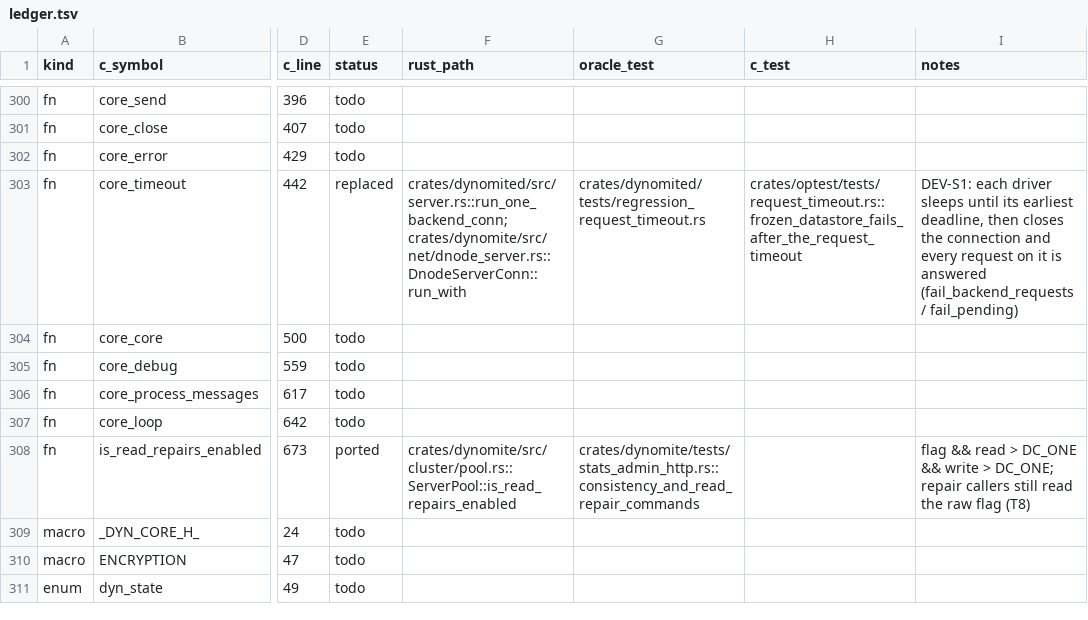
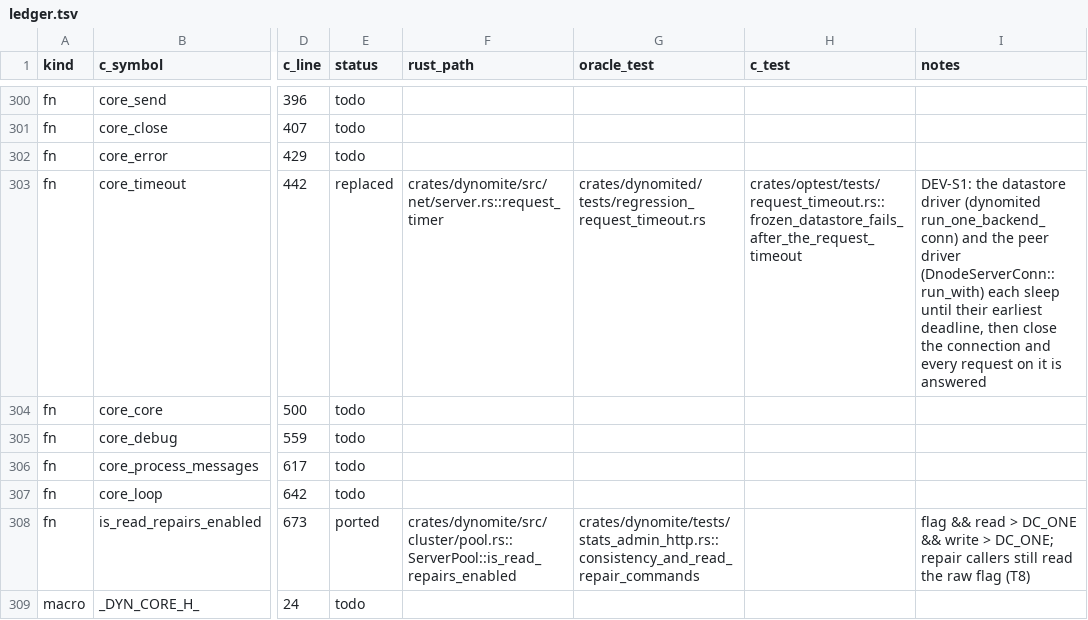
Before and after one commit to gburd/dynomite, a TSV file: docs/transliteration/ledger.tsv, drawn as a sheet; only a part is shown, gaps mark what is left out; the shorter side is filled out with more unchanged rows; the diff names each change by its address in the sheet, - before the commit and + after, or states it on an @@ line.

Commit message:
docs(transliteration): core_timeout rust_path names the shared request timer
rust_path holds one resolvable path; the two drivers that use the timer
move to the note.

Signed-off-by: Greg Burd <greg@burd.me>

```diff
--- a/docs/transliteration/ledger.tsv
+++ b/docs/transliteration/ledger.tsv
-F303 (rust_path): crates/dynomited/src/server.rs::run_one_backend_conn; crates/dynomite/src/net/dnode_server.rs::DnodeServerConn::run_with
+F303 (rust_path): crates/dynomite/src/net/server.rs::request_timer
-I303 (notes): DEV-S1: each driver sleeps until its earliest deadline, then closes the connection and every request on it is answered (fail_backend_requests / fail_pending)
+I303 (notes): DEV-S1: the datastore driver (dynomited run_one_backend_conn) and the peer driver (DnodeServerConn::run_with) each sleep until their earliest deadline, then close the connection and every request on it is answered
```
